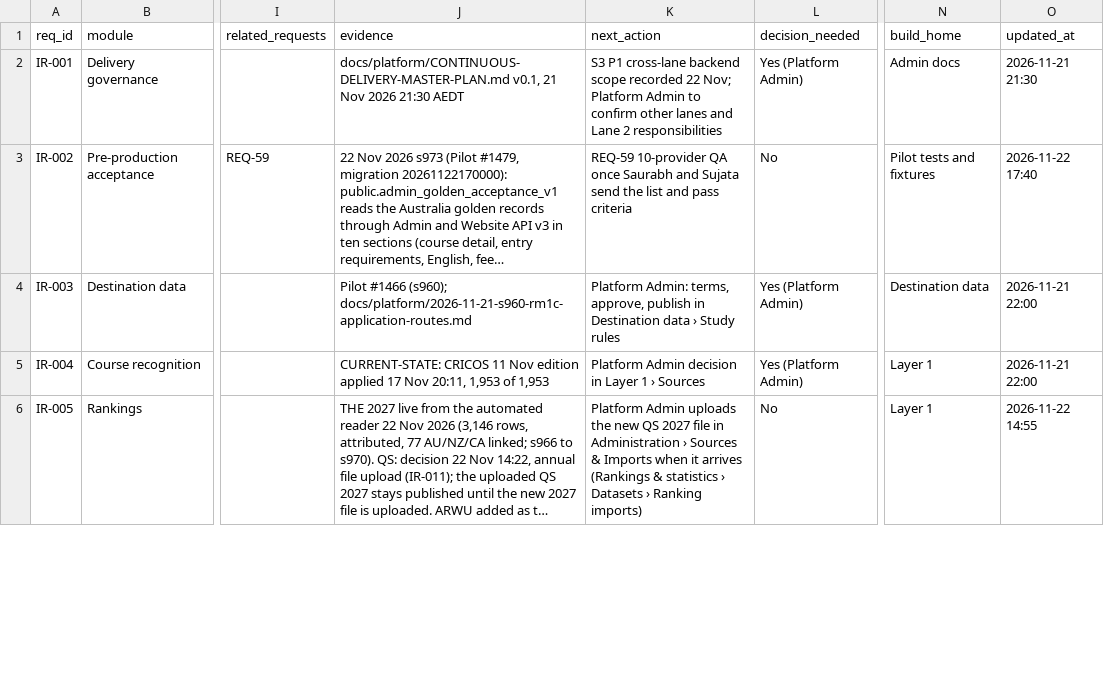
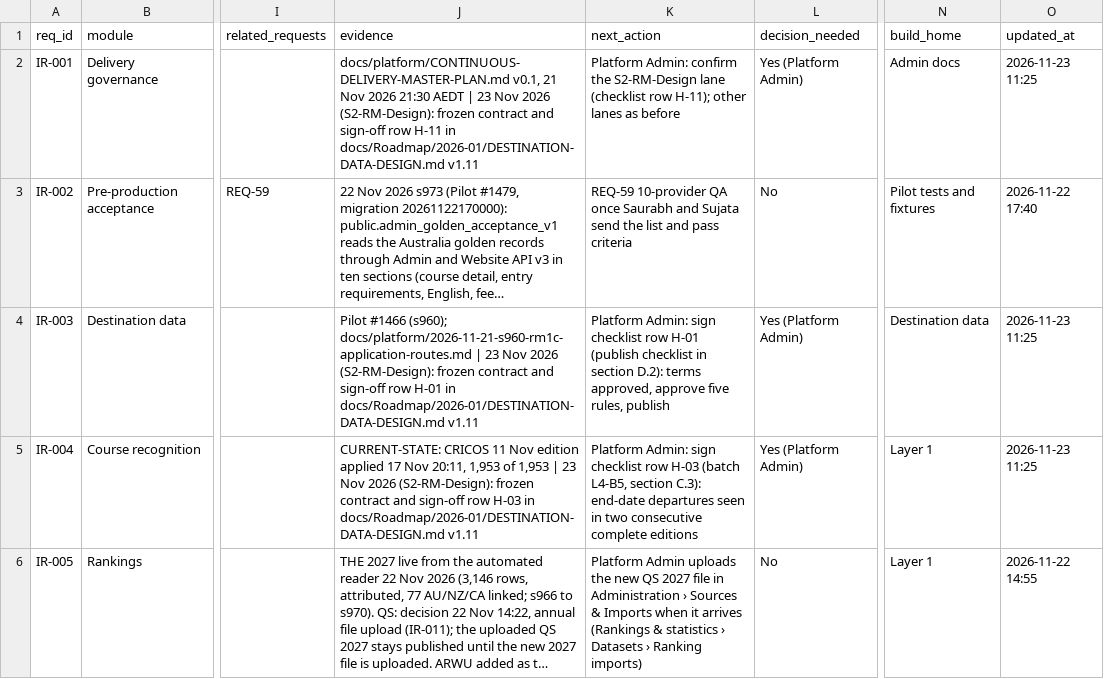
Before and after one commit to msinghbs-ai/coursefinder-admin, a CSV file: docs/integrations/INTERNAL-REQUESTS.csv, drawn as a sheet; only a part is shown, gaps mark what is left out; long unchanged cells end in …; the diff covers the shown part only; the diff names each change by its address in the sheet, - before the commit and + after, or states it on an @@ line.

```diff
--- a/docs/integrations/INTERNAL-REQUESTS.csv
+++ b/docs/integrations/INTERNAL-REQUESTS.csv
-J2 (evidence): …21:30 AEDT
+J2 (evidence): …21:30 AEDT | 23 Nov 2026 (S2-RM-Design): frozen contract and sign-off row H-11 in docs/Roadmap/2026-01/DESTINATION-DATA-DESIGN.md v1.11
-K2 (next_action): S3 P1 cross-lane backend scope recorded 22 Nov; Platform Admin to confirm other lanes and Lane 2 responsibilities
+K2 (next_action): Platform Admin: confirm the S2-RM-Design lane (checklist row H-11); other lanes as before
-O2 (updated_at): 2026-11-21 21:30
+O2 (updated_at): 2026-11-23 11:25
-J4 (evidence): …(s960); docs/platform/2026-11-21-s960-rm1c-application-routes.md
+J4 (evidence): …(s960); docs/platform/2026-11-21-s960-rm1c-application-routes.md | 23 Nov 2026 (S2-RM-Design): frozen contract and sign-off row H-01 in docs/Roadmap/2026-01/DESTINATION-DATA-DESIGN.md v1.11
-K4 (next_action): Platform Admin: terms, approve, publish in Destination data › Study rules
+K4 (next_action): Platform Admin: sign checklist row H-01 (publish checklist in section D.2): terms approved, approve five rules, publish
-O4:O5 (updated_at): 2026-11-21 22:00
+O4:O5 (updated_at): 2026-11-23 11:25
-J5 (evidence): …of 1,953
+J5 (evidence): …of 1,953 | 23 Nov 2026 (S2-RM-Design): frozen contract and sign-off row H-03 in docs/Roadmap/2026-01/DESTINATION-DATA-DESIGN.md v1.11
-K5 (next_action): Platform Admin decision in Layer 1 › Sources
+K5 (next_action): Platform Admin: sign checklist row H-03 (batch L4-B5, section C.3): end-date departures seen in two consecutive complete editions
```
Also changed, not shown: 4 added rows and 15 edited cells elsewhere in this file, docs/Roadmap/2026-01/ROADMAP-ENGAGEMENTS.csv, docs/Roadmap/2026-01/ROADMAP-MILESTONES.csv, 10 other files.
